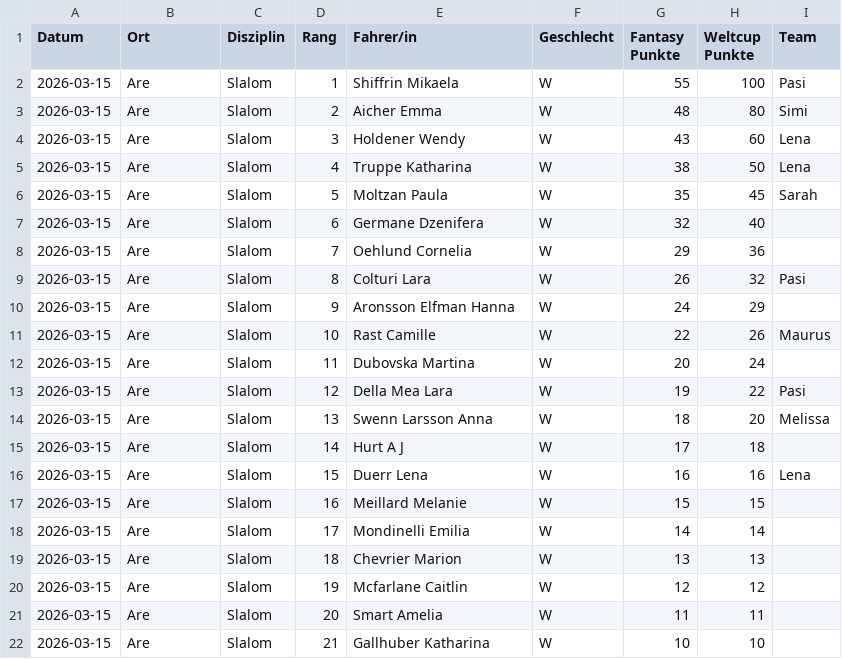
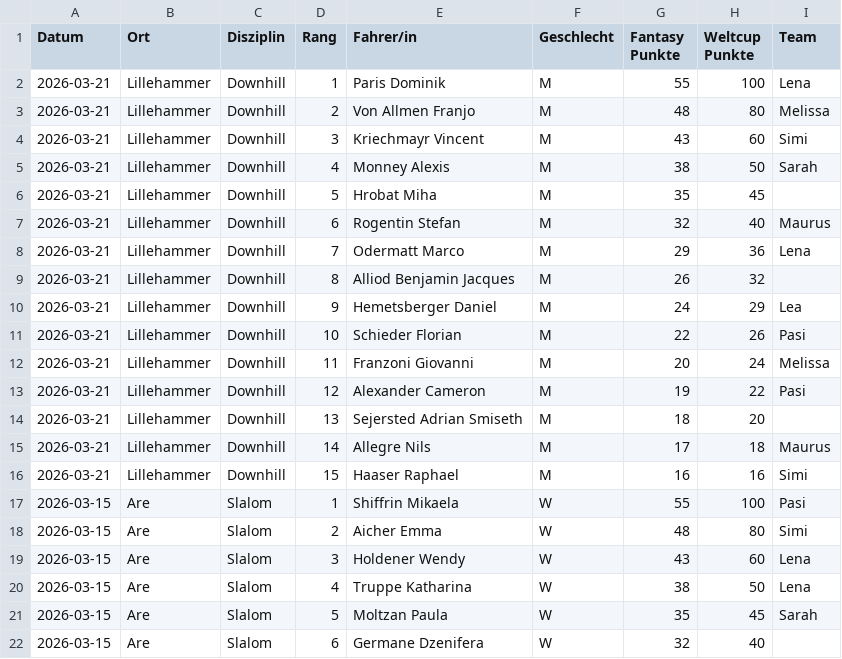
Before and after one commit to leasennch/skifantasy-results, a CSV file: unteresAaretal/fantasy_points_Unteres Aaretal_point_races.csv, drawn as a sheet; only a part is shown; the shorter side is filled out with more unchanged rows; the diff names each change by its address in the sheet, - before the commit and + after, or states it on an @@ line.

```diff
--- a/unteresAaretal/fantasy_points_Unteres Aaretal_point_races.csv
+++ b/unteresAaretal/fantasy_points_Unteres Aaretal_point_races.csv
+row 2: 2026-03-21 | Lillehammer | Downhill | 1 | Paris Dominik | M | 55 | 100 | Lena
+row 3: 2026-03-21 | Lillehammer | Downhill | 2 | Von Allmen Franjo | M | 48 | 80 | Melissa
+row 4: 2026-03-21 | Lillehammer | Downhill | 3 | Kriechmayr Vincent | M | 43 | 60 | Simi
+row 5: 2026-03-21 | Lillehammer | Downhill | 4 | Monney Alexis | M | 38 | 50 | Sarah
+row 6: 2026-03-21 | Lillehammer | Downhill | 5 | Hrobat Miha | M | 35 | 45
+row 7: 2026-03-21 | Lillehammer | Downhill | 6 | Rogentin Stefan | M | 32 | 40 | Maurus
+row 8: 2026-03-21 | Lillehammer | Downhill | 7 | Odermatt Marco | M | 29 | 36 | Lena
+row 9: 2026-03-21 | Lillehammer | Downhill | 8 | Alliod Benjamin Jacques | M | 26 | 32
+row 10: 2026-03-21 | Lillehammer | Downhill | 9 | Hemetsberger Daniel | M | 24 | 29 | Lea
+row 11: 2026-03-21 | Lillehammer | Downhill | 10 | Schieder Florian | M | 22 | 26 | Pasi
+row 12: 2026-03-21 | Lillehammer | Downhill | 11 | Franzoni Giovanni | M | 20 | 24 | Melissa
+row 13: 2026-03-21 | Lillehammer | Downhill | 12 | Alexander Cameron | M | 19 | 22 | Pasi
+row 14: 2026-03-21 | Lillehammer | Downhill | 13 | Sejersted Adrian Smiseth | M | 18 | 20
+row 15: 2026-03-21 | Lillehammer | Downhill | 14 | Allegre Nils | M | 17 | 18 | Maurus
+row 16: 2026-03-21 | Lillehammer | Downhill | 15 | Haaser Raphael | M | 16 | 16 | Simi
```
Also changed, not shown: watson/fantasy_points_watson_current_standings.csv, watson/fantasy_points_watson_point_races.csv, 15 other files.
